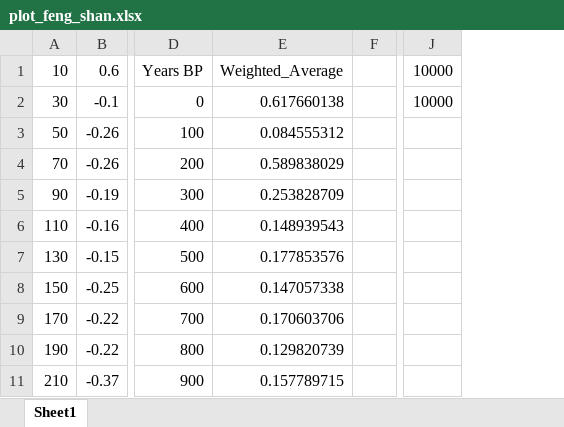
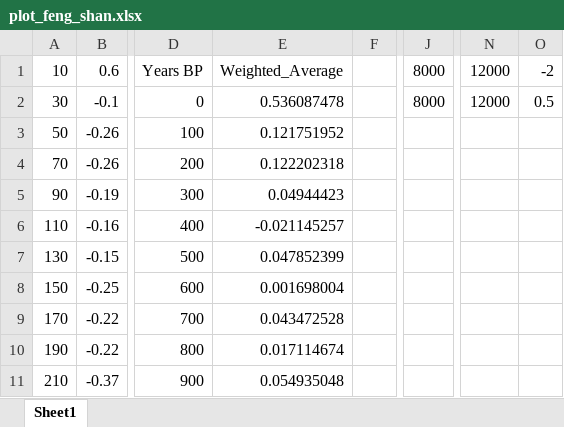
Before and after one commit to yeshancqcq/paleo_data_spatial, an Excel workbook: data/plot_feng_shan.xlsx, sheet Sheet1, drawn as a sheet; only a part is shown, gaps mark what is left out; values as stored, in another font and other column widths than the file's, no borders; charts and pictures not drawn; removed rows and columns are numbered as before the commit, all else as after; the diff names each change by its address in the sheet, - before the commit and + after, or states it on an @@ line.

```diff
--- a/data/plot_feng_shan.xlsx (sheet Sheet1)
+++ b/data/plot_feng_shan.xlsx (sheet Sheet1)
-column E, rows 1-11: Weighted_Average | 0.617660138 | 0.084555312 | 0.589838029 | 0.253828709 | 0.148939543 | 0.177853576 | 0.147057338 | 0.170603706 | 0.129820739 | 0.157789715
+column E, rows 1-11: Weighted_Average | 0.536087478 | 0.121751952 | 0.122202318 | 0.04944423 | -0.021145257 | 0.047852399 | 0.001698004 | 0.043472528 | 0.017114674 | 0.054935048
-column J, rows 1-2: 10000 | 10000
+column J, rows 1-2: 8000 | 8000
+column N, rows 1-2: 12000 | 12000
+column O, rows 1-2: -2 | 0.5
```
Also changed, not shown: charts or pictures, 6 other files.
